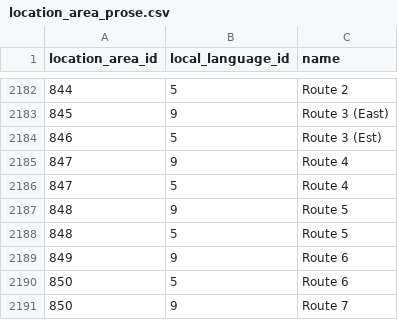
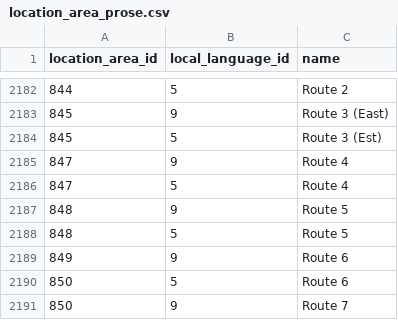
Before and after one commit to PokeAPI/pokeapi, a CSV file: data/v2/csv/location_area_prose.csv, drawn as a sheet; only a part is shown, gaps mark what is left out.

Commit message:
bugfix: fix location area 846 does not exist

```diff
--- a/data/v2/csv/location_area_prose.csv
+++ b/data/v2/csv/location_area_prose.csv
@@ -2183,3 +2183,3 @@ location_area_id,local_language_id,name
 845,9,Route 3 (East)
-846,5,Route 3 (Est)
+845,5,Route 3 (Est)
 847,9,Route 4
```
